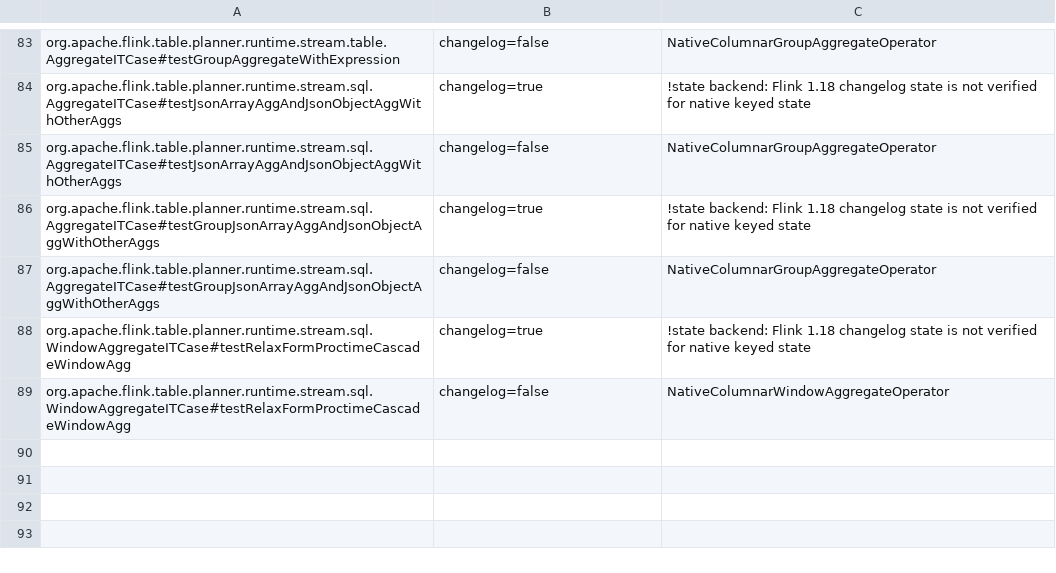
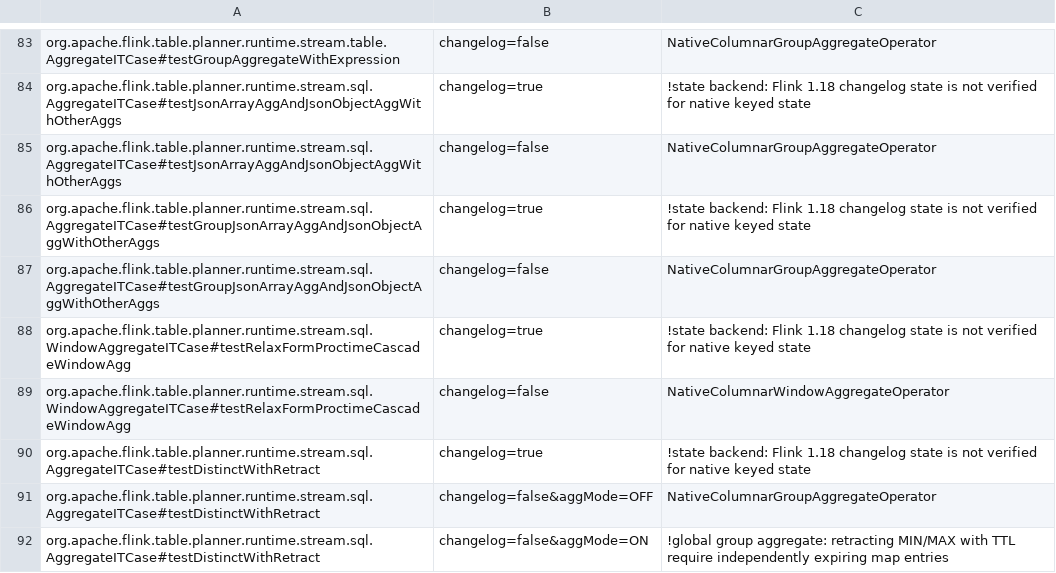
Before and after one commit to datafusion-contrib/StreamFusion, a TSV file: dev/flink-suite/agent/src/main/resources/native-execution-flink1.18.tsv, drawn as a sheet; only a part is shown, gaps mark what is left out; the diff names each change by its address in the sheet, - before the commit and + after, or states it on an @@ line.

```diff
--- a/dev/flink-suite/agent/src/main/resources/native-execution-flink1.18.tsv
+++ b/dev/flink-suite/agent/src/main/resources/native-execution-flink1.18.tsv
+row 90: org.apache.flink.table.planner.runtime.stream.sql.AggregateITCase#testDistinctWithRetract | changelog=true | !state backend: Flink 1.18 changelog state is not verified for native keyed state
+row 91: org.apache.flink.table.planner.runtime.stream.sql.AggregateITCase#testDistinctWithRetract | changelog=false&aggMode=OFF | NativeColumnarGroupAggregateOperator
+row 92: org.apache.flink.table.planner.runtime.stream.sql.AggregateITCase#testDistinctWithRetract | changelog=false&aggMode=ON | !global group aggregate: retracting MIN/MAX with TTL require independently expiring map entries
```
Also changed, not shown: dev/flink-suite/agent/src/main/resources/native-execution-flink1.18-state.tsv, dev/flink-suite/agent/src/main/resources/native-execution.tsv, 11 other files.
